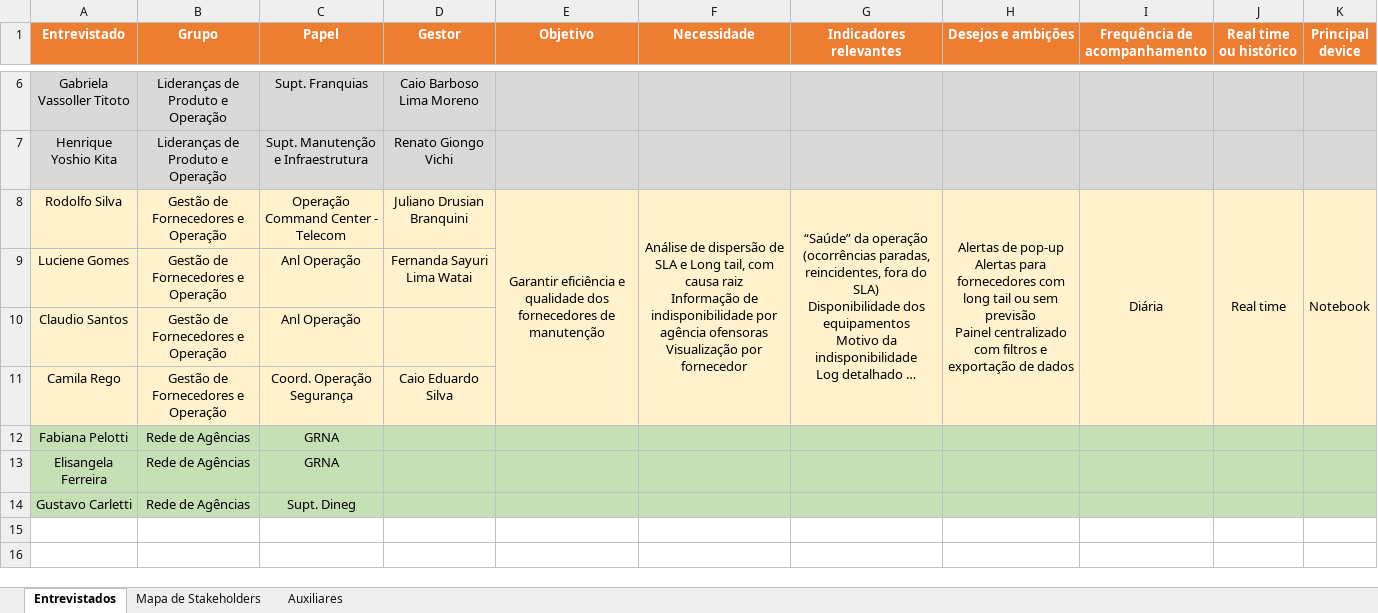
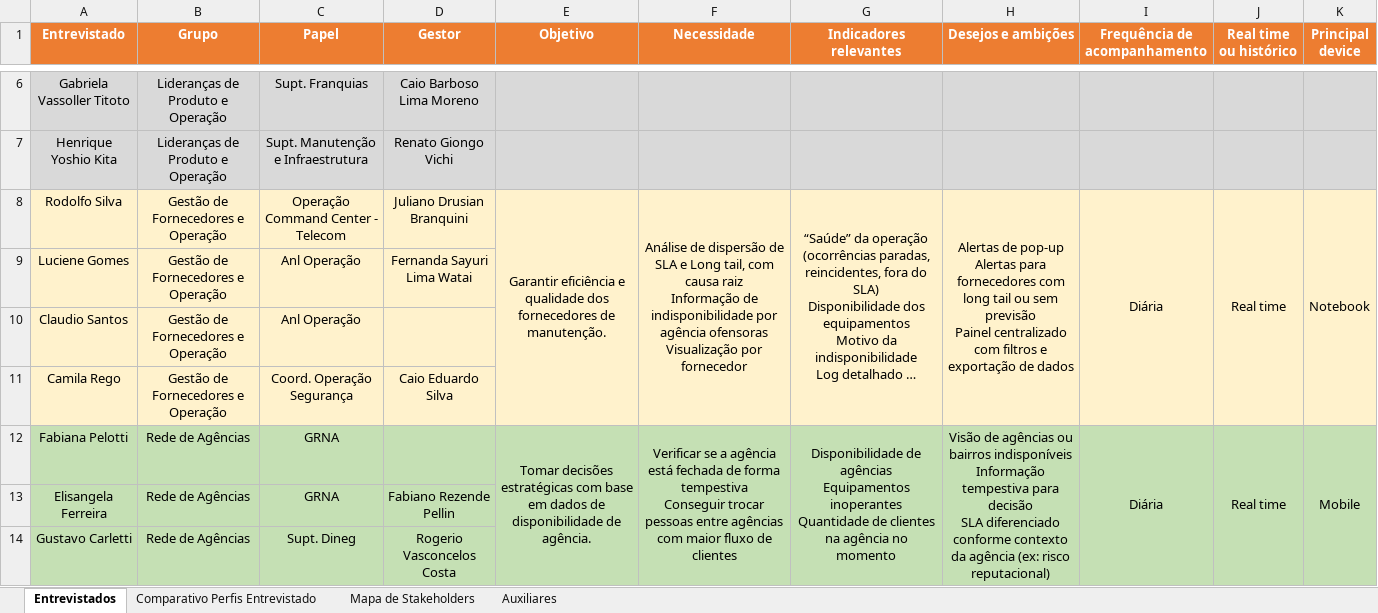
Before and after one commit to emersonrafaels/excel-backlog-planning-roadmap, an Excel workbook: Mapa de Stakeholders.xlsx, sheet Entrevistados, drawn as a sheet; only a part is shown, gaps mark what is left out; long unchanged cells end in …; values as stored, in another font and other column widths than the file's, no borders; ↵ is a line break in a cell; the diff names each change by its address in the sheet, - before the commit and + after, or states it on an @@ line.

```diff
--- a/Mapa de Stakeholders.xlsx (sheet Entrevistados)
+++ b/Mapa de Stakeholders.xlsx (sheet Entrevistados)
+sheet tab: Comparativo Perfis Entrevistado
-E8 (Objetivo): …fornecedores de manutenção
+E8 (Objetivo): …fornecedores de manutenção.
-E12 (Objetivo): (empty)
+E12 (Objetivo): Tomar decisões estratégicas com base em dados de disponibilidade de agência.
+E12:E14 merged
-F12 (Necessidade): (empty)
+F12 (Necessidade): Verificar se a agência está fechada de forma tempestiva ↵ Conseguir trocar pessoas entre agências com maior fluxo de clientes
+F12:F14 merged
-G12 (Indicadores relevantes): (empty)
+G12 (Indicadores relevantes): Disponibilidade de agências ↵ Equipamentos inoperantes ↵ Quantidade de clientes na agência no momento
+G12:G14 merged
-H12 (Desejos e ambições): (empty)
+H12 (Desejos e ambições): Visão de agências ou bairros indisponíveis ↵ Informação tempestiva para decisão ↵ SLA diferenciado conforme contexto da agência (ex: risco reputacional)
+H12:H14 merged
-I12 (Frequência de acompanhamento): (empty)
+I12 (Frequência de acompanhamento): Diária
+I12:I14 merged
-J12 (Real time ou histórico): (empty)
+J12 (Real time ou histórico): Real time
+J12:J14 merged
-K12 (Principal device): (empty)
+K12 (Principal device): Mobile
+K12:K14 merged
-D13 (Gestor): (empty)
+D13 (Gestor): Fabiano Rezende Pellin
-D14 (Gestor): (empty)
+D14 (Gestor): Rogerio Vasconcelos Costa
```
